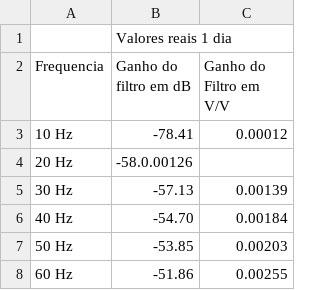
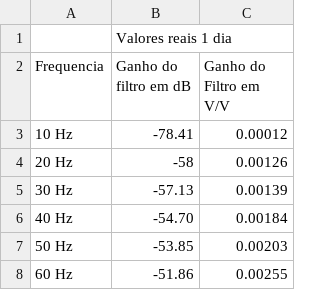
Before and after one commit to MurininSB/analogico, a CSV file: tabela.csv, drawn as a sheet; only a part is shown.

Commit message:
Update tabela.csv

```diff
--- a/tabela.csv
+++ b/tabela.csv
@@ -3,3 +3,3 @@ Frequencia,Ganho do filtro em dB,Ganho do Filtro em V/V
 10 Hz,-78.41,0.00012
-20 Hz,-58.0.00126
+20 Hz,-58,0.00126
 30 Hz,-57.13,0.00139
```
